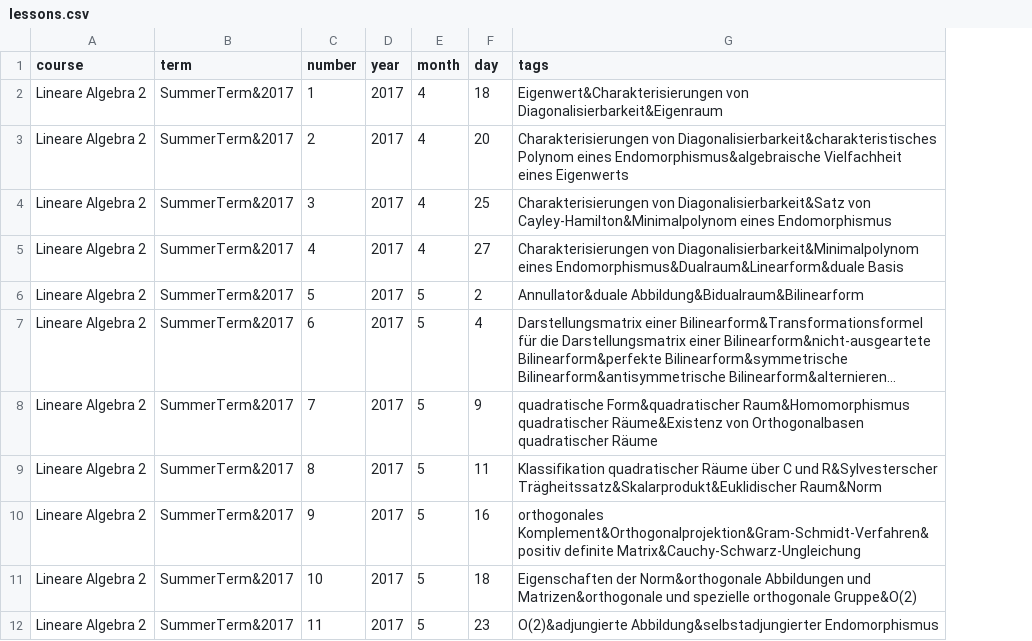
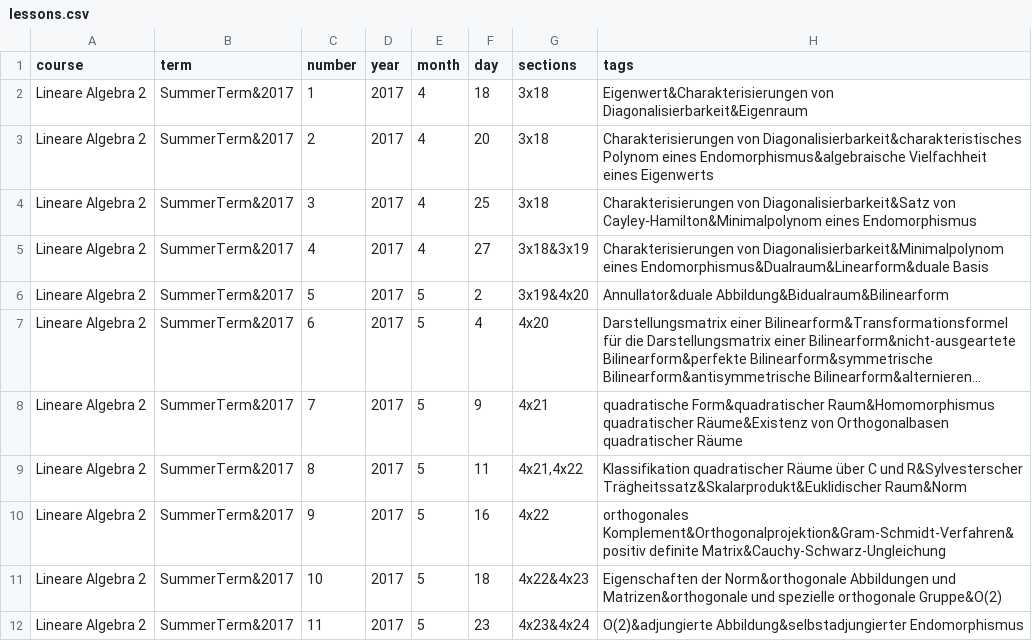
Before and after one commit to MaMpf-HD/mampf, a CSV file: db/csv/lessons.csv, drawn as a sheet; only a part is shown; long unchanged cells end in …; the diff names each change by its address in the sheet, - before the commit and + after, or states it on an @@ line.

Commit message:
created JoinTable for Lesson and Section tables

```diff
--- a/db/csv/lessons.csv
+++ b/db/csv/lessons.csv
+column G (sections), rows 2-12: 3x18 | 3x18 | 3x18 | 3x18&3x19 | 3x19&4x20 | 4x20 | 4x21 | 4x21,4x22 | 4x22 | 4x22&4x23 | 4x23&4x24
```
Also changed, not shown: 18 other files.
